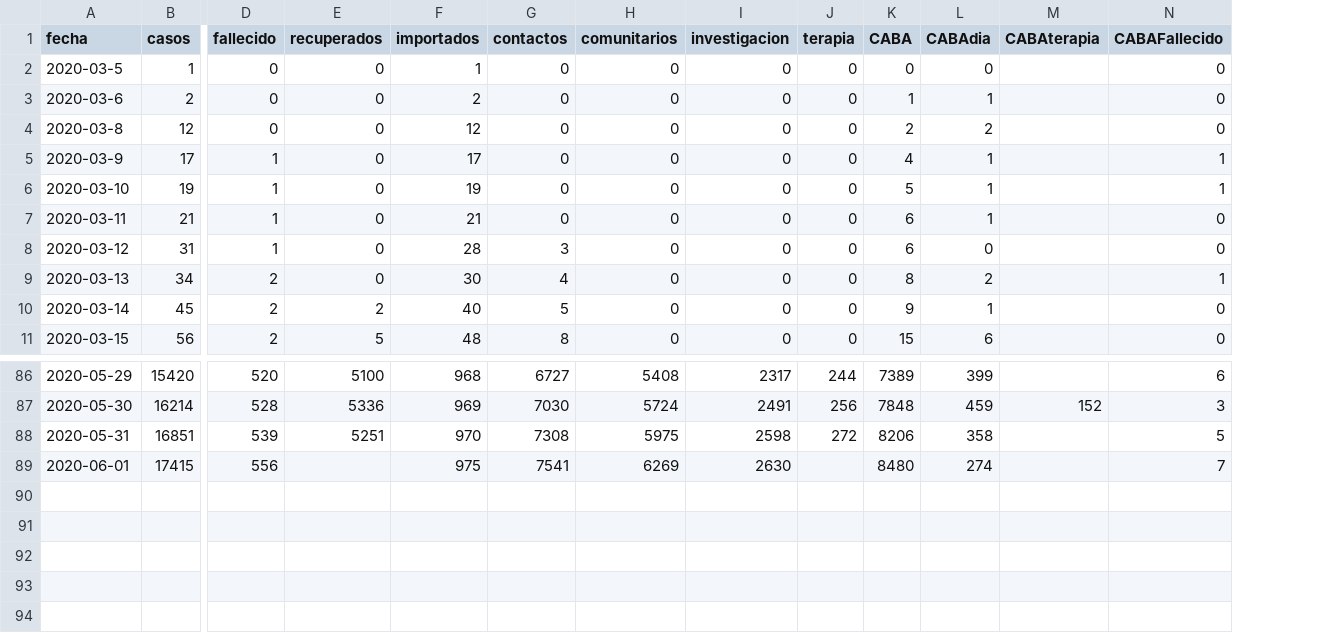
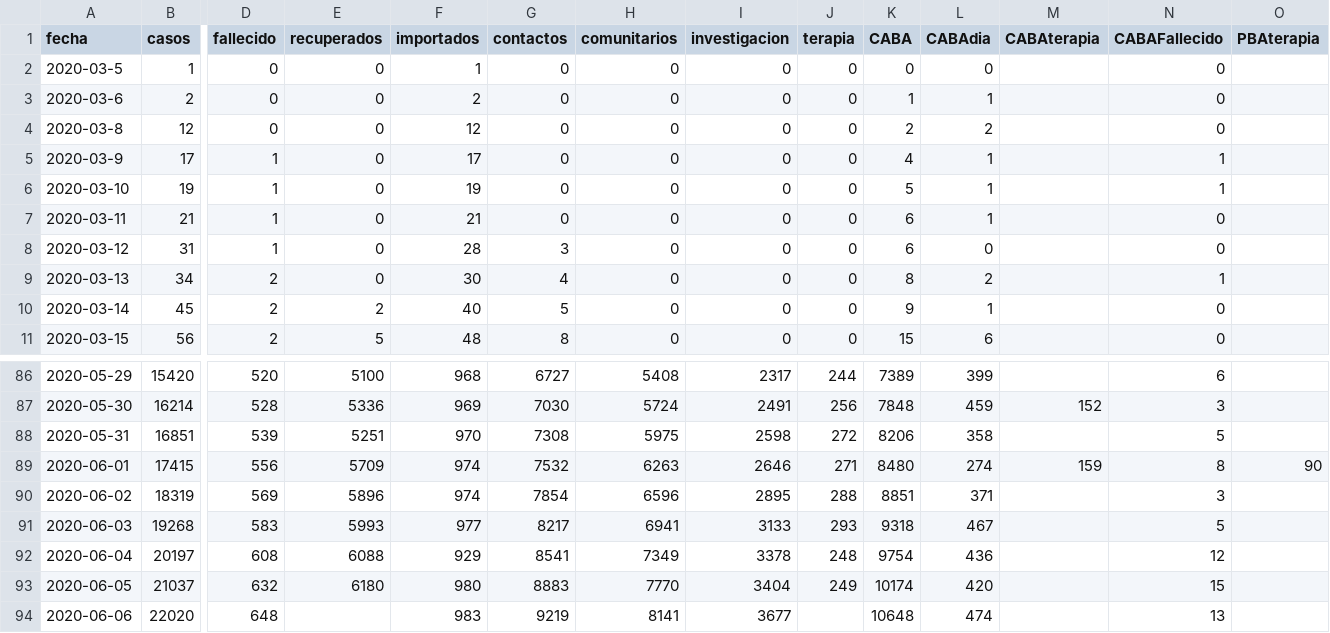
Before and after one commit to covid19UNGS/proyecciones, a CSV file: Data/coronavirus_ar.csv, drawn as a sheet; only a part is shown, gaps mark what is left out; rows hold the shown columns only; the diff names each change by its address in the sheet, - before the commit and + after, or states it on an @@ line.

Commit message:
Actualizacion 2020-06-06

```diff
--- a/Data/coronavirus_ar.csv
+++ b/Data/coronavirus_ar.csv
+column O (PBAterapia), row 89: 90
-E89 (recuperados): (empty)
+E89 (recuperados): 5709
-F89 (importados): 975
+F89 (importados): 974
-G89 (contactos): 7541
+G89 (contactos): 7532
-H89 (comunitarios): 6269
+H89 (comunitarios): 6263
-I89 (investigacion): 2630
+I89 (investigacion): 2646
-J89 (terapia): (empty)
+J89 (terapia): 271
-M89 (CABAterapia): (empty)
+M89 (CABAterapia): 159
-N89 (CABAFallecido): 7
+N89 (CABAFallecido): 8
+row 90: 2020-06-02 | 18319 | 569 | 5896 | 974 | 7854 | 6596 | 2895 | 288 | 8851 | 371 |  | 3
+row 91: 2020-06-03 | 19268 | 583 | 5993 | 977 | 8217 | 6941 | 3133 | 293 | 9318 | 467 |  | 5
+row 92: 2020-06-04 | 20197 | 608 | 6088 | 929 | 8541 | 7349 | 3378 | 248 | 9754 | 436 |  | 12
+row 93: 2020-06-05 | 21037 | 632 | 6180 | 980 | 8883 | 7770 | 3404 | 249 | 10174 | 420 |  | 15
+row 94: 2020-06-06 | 22020 | 648 |  | 983 | 9219 | 8141 | 3677 |  | 10648 | 474 |  | 13
```
